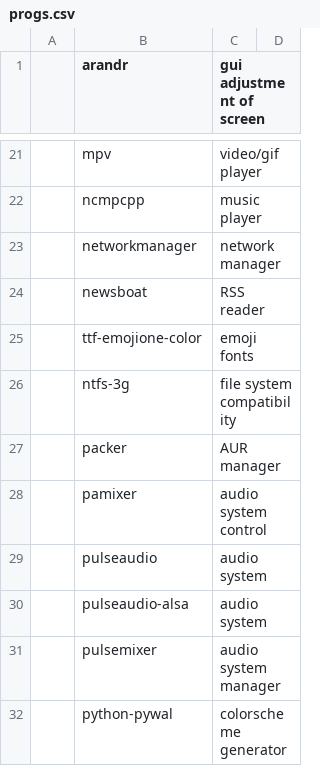
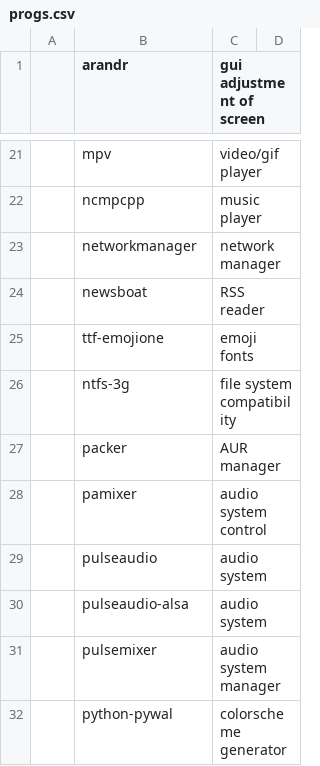
Before and after one commit to LukeSmithxyz/LARBS, a CSV file: progs.csv, drawn as a sheet; only a part is shown, gaps mark what is left out.

Commit message:
color emojis, gitignore deleted

```diff
--- a/progs.csv
+++ b/progs.csv
@@ -24,3 +24,3 @@
 ,newsboat,RSS reader
-,ttf-emojione-color,emoji fonts
+,ttf-emojione,emoji fonts
 ,ntfs-3g,file system compatibility
```
Also changed, not shown: 1 other file.
